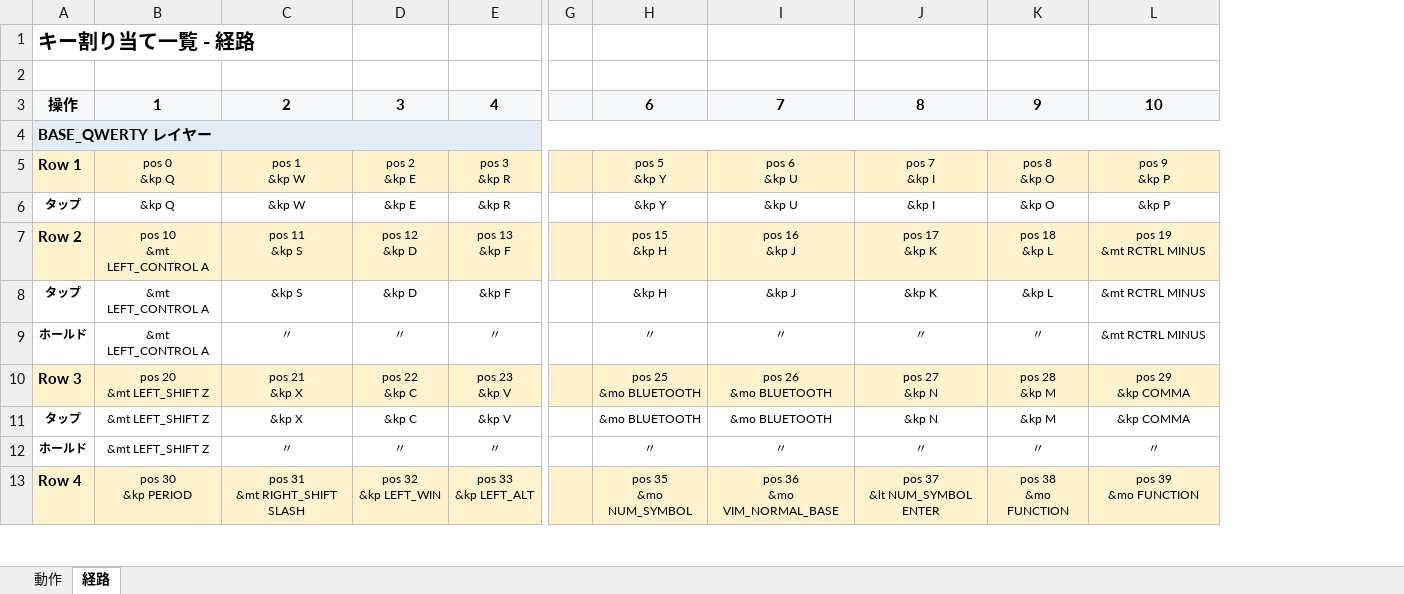
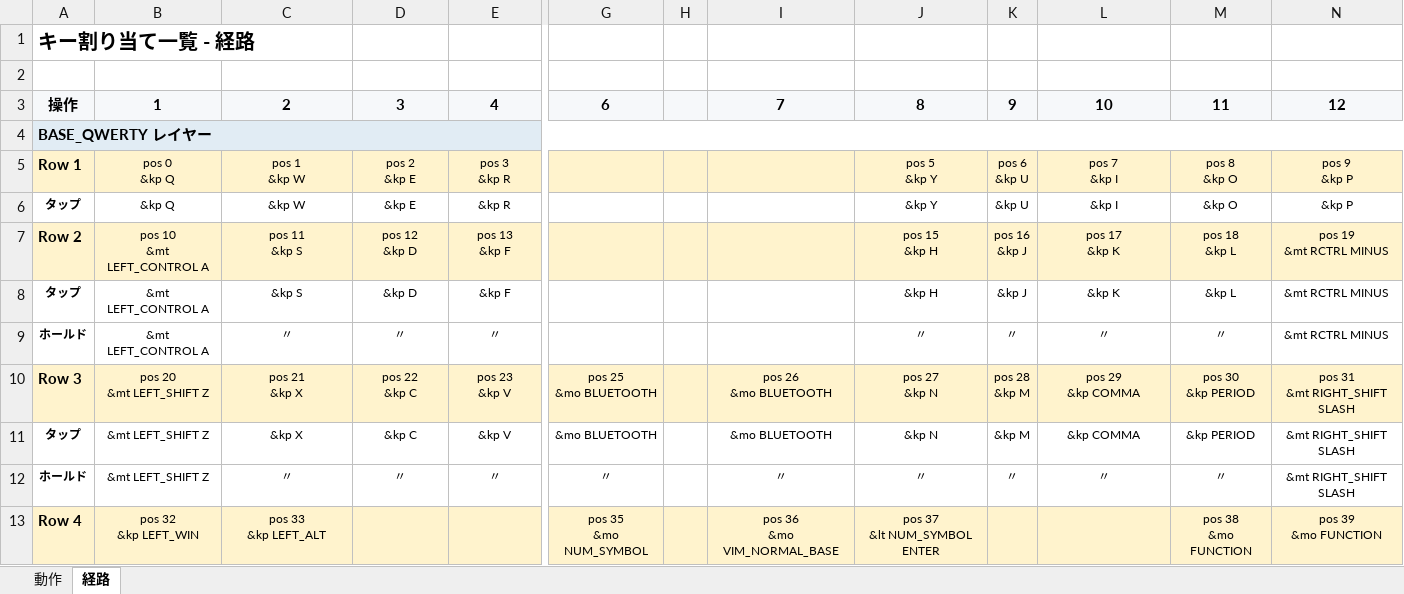
Before and after one commit to ryo-aoki-pc/zmk-config-Pyuron, an Excel workbook: KEYMAP.xlsx, sheet 経路, drawn as a sheet; only a part is shown, gaps mark what is left out; values as stored, in another font and other column widths than the file's, no borders; removed rows and columns are numbered as before the commit, all else as after; ↵ is a line break in a cell; the diff covers the shown part only; the diff names each change by its address in the sheet, - before the commit and + after, or states it on an @@ line.

```diff
--- a/KEYMAP.xlsx (sheet 経路)
+++ b/KEYMAP.xlsx (sheet 経路)
-column G, empty
+column H, empty
+column J, rows 3-13: 8 |  | pos 5 ↵ &kp Y | &kp Y | pos 15 ↵ &kp H | &kp H | 〃 | pos 27 ↵ &kp N | &kp N | 〃 | pos 37 ↵ &lt NUM_SYMBOL ENTER
+column K, rows 3-12: 9 |  | pos 6 ↵ &kp U | &kp U | pos 16 ↵ &kp J | &kp J | 〃 | pos 28 ↵ &kp M | &kp M | 〃
-L3: 8
+L3: 10
-M3: 9
+M3: 11
-N3: 10
+N3: 12
-G5: pos 5 ↵ &kp Y
+G5: (empty)
-I5: pos 6 ↵ &kp U
+I5: (empty)
-G6: &kp Y
+G6: (empty)
-I6: &kp U
+I6: (empty)
-G7: pos 15 ↵ &kp H
+G7: (empty)
-I7: pos 16 ↵ &kp J
+I7: (empty)
-G8: &kp H
+G8: (empty)
-I8: &kp J
+I8: (empty)
-G9: 〃
+G9: (empty)
-I9: 〃
+I9: (empty)
-L10: pos 27 ↵ &kp N
+L10: pos 29 ↵ &kp COMMA
-M10: pos 28 ↵ &kp M
+M10: pos 30 ↵ &kp PERIOD
-N10: pos 29 ↵ &kp COMMA
+N10: pos 31 ↵ &mt RIGHT_SHIFT SLASH
-L11: &kp N
+L11: &kp COMMA
-M11: &kp M
+M11: &kp PERIOD
-N11: &kp COMMA
+N11: &mt RIGHT_SHIFT SLASH
-N12: 〃
+N12: &mt RIGHT_SHIFT SLASH
-B13: pos 30 ↵ &kp PERIOD
+B13: pos 32 ↵ &kp LEFT_WIN
-C13: pos 31 ↵ &mt RIGHT_SHIFT SLASH
+C13: pos 33 ↵ &kp LEFT_ALT
-D13: pos 32 ↵ &kp LEFT_WIN
+D13: (empty)
-E13: pos 33 ↵ &kp LEFT_ALT
+E13: (empty)
-L13: pos 37 ↵ &lt NUM_SYMBOL ENTER
+L13: (empty)
```
Also changed, not shown: 3 added rows, 3 removed rows and 184 edited cells elsewhere in this sheet, sheet 動作, 6 other files.
